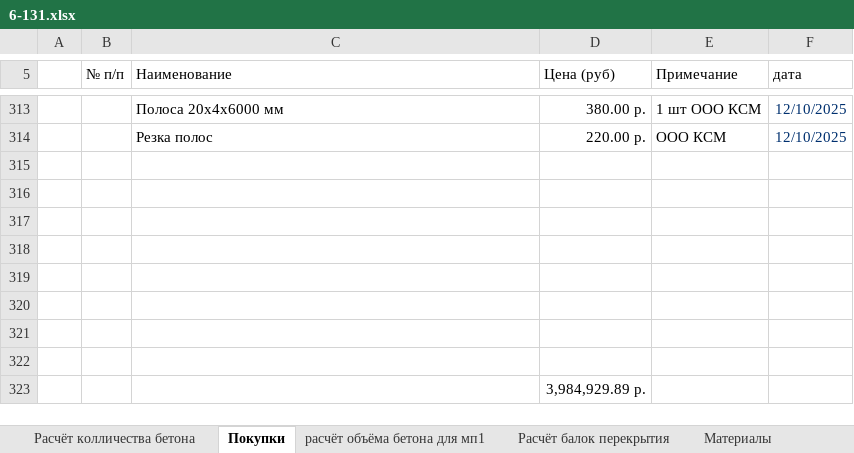
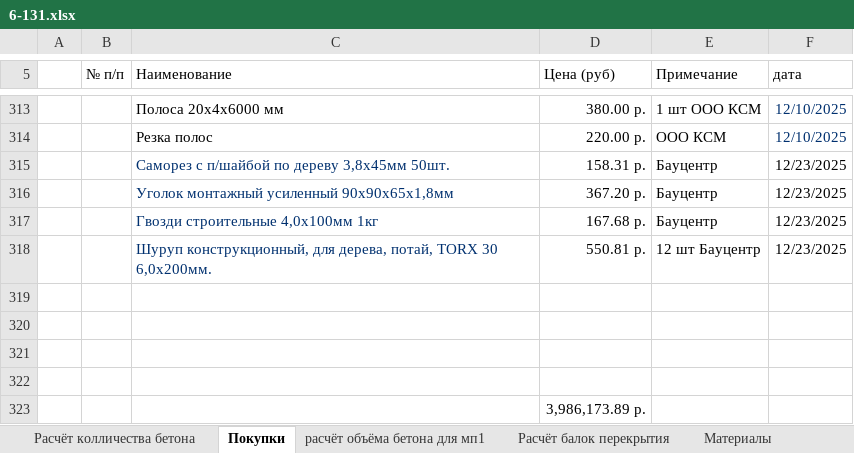
Before and after one commit to zip1982b/my_home, an Excel workbook: 6-131.xlsx, sheet Покупки, drawn as a sheet; only a part is shown, gaps mark what is left out; values as stored, in another font and other column widths than the file's, no borders; table styles not drawn; removed rows and columns are numbered as before the commit, all else as after; the diff names each change by its address in the sheet, - before the commit and + after, or states it on an @@ line.

Commit message:
добавил в покупки саморезы конструкционные

```diff
--- a/6-131.xlsx (sheet Покупки)
+++ b/6-131.xlsx (sheet Покупки)
+row 315:  |  | Саморез с п/шайбой по дереву 3,8х45мм 50шт. | 158.31 р. | Бауцентр | 12/23/2025
+row 316:  |  | Уголок монтажный усиленный 90х90х65х1,8мм | 367.20 р. | Бауцентр | 12/23/2025
+row 317:  |  | Гвозди строительные 4,0x100мм 1кг | 167.68 р. | Бауцентр | 12/23/2025
+row 318:  |  | Шуруп конструкционный, для дерева, потай, TORX 30 6,0x200мм. | 550.81 р. | 12 шт Бауцентр | 12/23/2025
-row 319: (empty)
-row 320: (empty)
-row 321: (empty)
-row 322: (empty)
-D323 (Цена (руб)): 3,984,929.89 р.
+D323 (Цена (руб)): 3,986,173.89 р.
```
